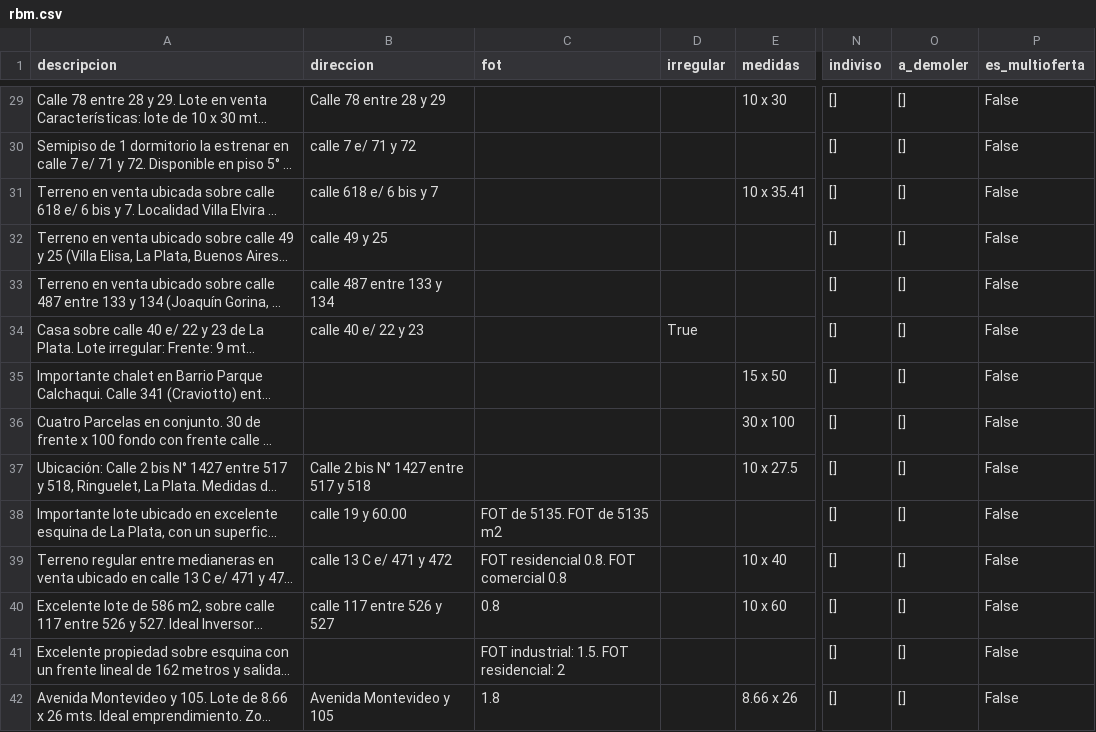
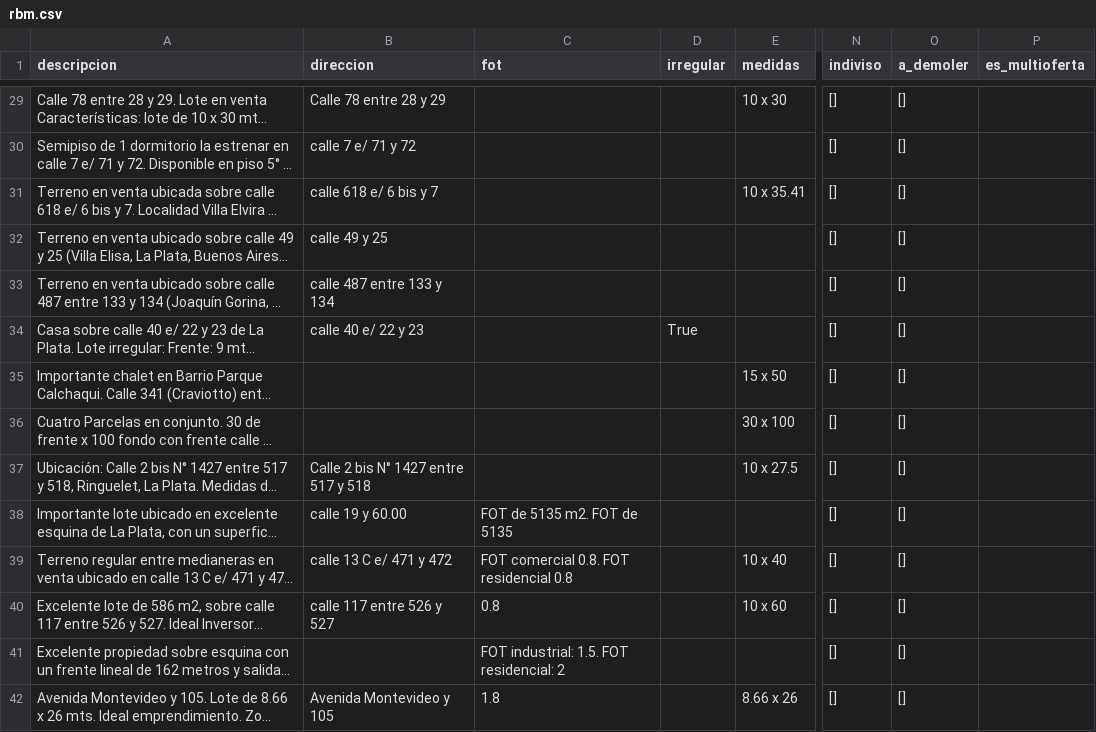
Before and after one commit to cientopolis/OVS-extractor-idis, a CSV file: output/rbm.csv, drawn as a sheet; only a part is shown, gaps mark what is left out; long unchanged cells end in …; the diff covers the shown part only; the diff names each change by its address in the sheet, - before the commit and + after, or states it on an @@ line.

```diff
--- a/output/rbm.csv
+++ b/output/rbm.csv
-P29:P42 (es_multioferta): False
+P29:P42 (es_multioferta): (empty)
-C38 (fot): FOT de 5135. FOT de 5135 m2
+C38 (fot): FOT de 5135 m2. FOT de 5135
-C39 (fot): FOT residencial 0.8. FOT comercial 0.8
+C39 (fot): FOT comercial 0.8. FOT residencial 0.8
```
Also changed, not shown: 128 edited cells elsewhere in this file, input/ground_truth_100_sin_inferencias.csv, 3 other files.
